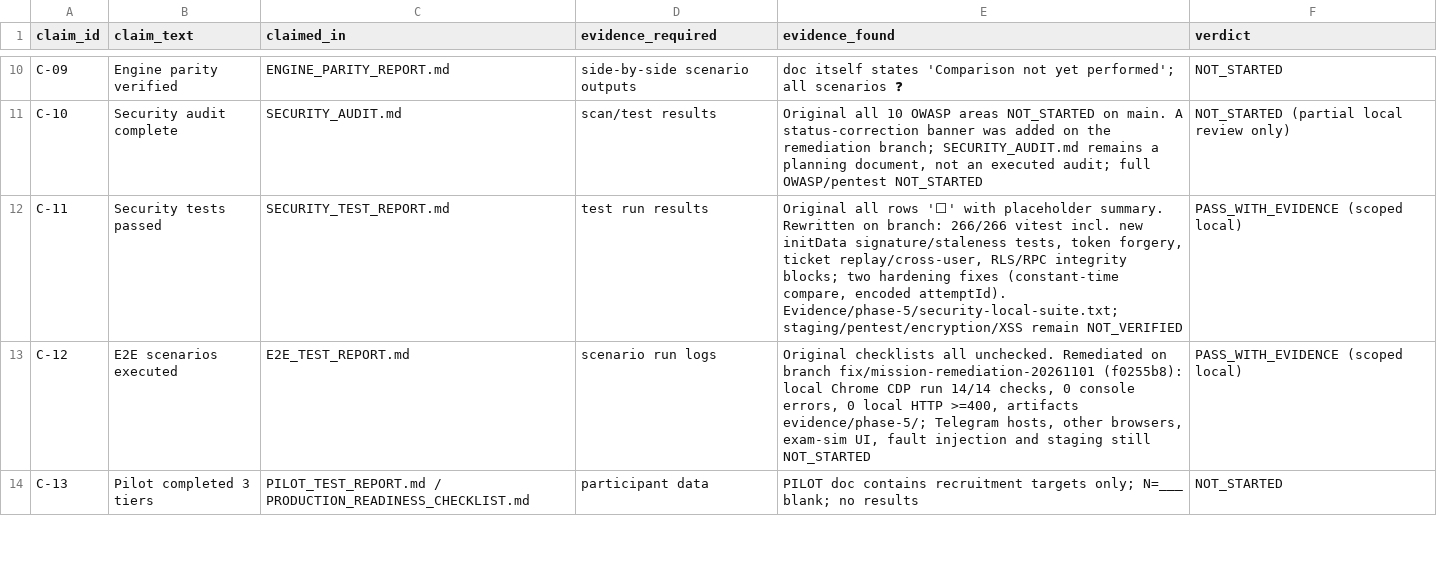
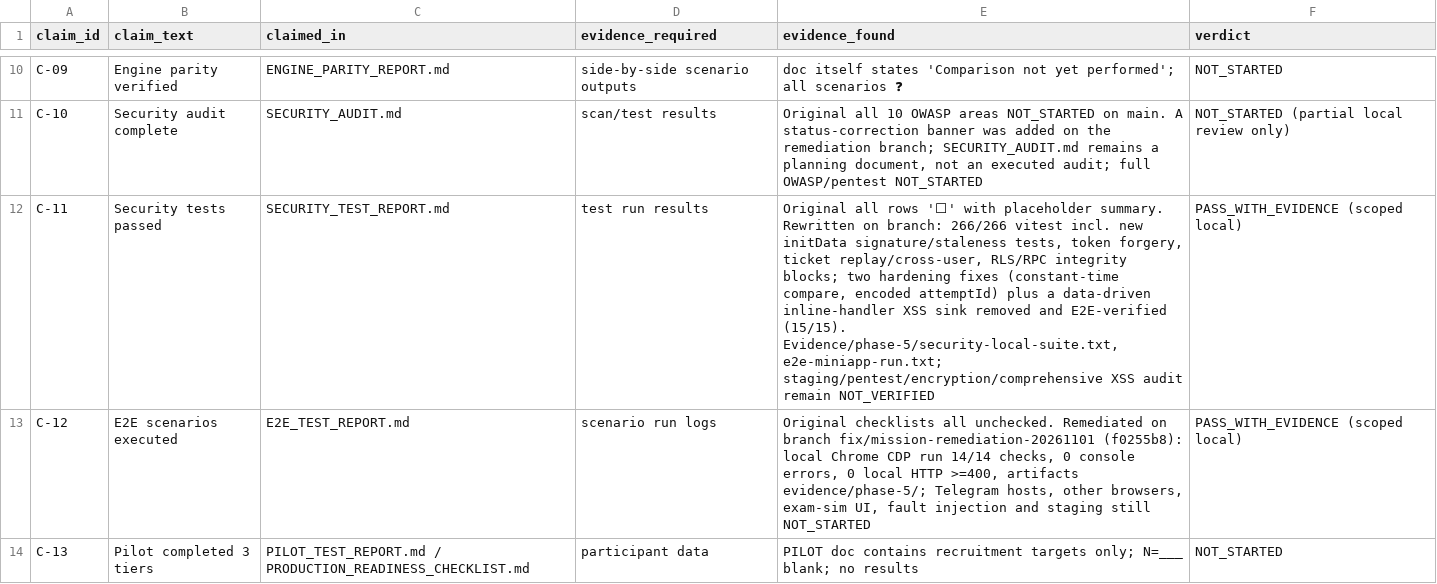
Before and after one commit to rrasi90/konkortelegrambot, a CSV file: docs/audit/CLAIM_EVIDENCE_MATRIX.csv, drawn as a sheet; only a part is shown, gaps mark what is left out.

Commit message:
fix(miniapp): remove data-driven inline-handler XSS sink
Lesson metadata was interpolated into an inline onclick JS string; HTML
entity decoding let a crafted courseId break out. Bind a click listener on
data-book-id instead and cover the path with a CDP E2E check (15/15).

```diff
--- a/docs/audit/CLAIM_EVIDENCE_MATRIX.csv
+++ b/docs/audit/CLAIM_EVIDENCE_MATRIX.csv
@@ -11,3 +11,3 @@ C-09,"Engine parity verified",ENGINE_PARITY_REPORT.md,side-by-side scenario outp
 C-10,"Security audit complete",SECURITY_AUDIT.md,scan/test results,"Original all 10 OWASP areas NOT_STARTED on main. A status-correction banner was added on the remediation branch; SECURITY_AUDIT.md remains a planning document, not an executed audit; full OWASP/pentest NOT_STARTED",NOT_STARTED (partial local review only)
-C-11,"Security tests passed",SECURITY_TEST_REPORT.md,test run results,"Original all rows '⬜' with placeholder summary. Rewritten on branch: 266/266 vitest incl. new initData signature/staleness tests, token forgery, ticket replay/cross-user, RLS/RPC integrity blocks; two hardening fixes (constant-time compare, encoded attemptId). Evidence/phase-5/security-local-suite.txt; staging/pentest/encryption/XSS remain NOT_VERIFIED",PASS_WITH_EVIDENCE (scoped local)
+C-11,"Security tests passed",SECURITY_TEST_REPORT.md,test run results,"Original all rows '⬜' with placeholder summary. Rewritten on branch: 266/266 vitest incl. new initData signature/staleness tests, token forgery, ticket replay/cross-user, RLS/RPC integrity blocks; two hardening fixes (constant-time compare, encoded attemptId) plus a data-driven inline-handler XSS sink removed and E2E-verified (15/15). Evidence/phase-5/security-local-suite.txt, e2e-miniapp-run.txt; staging/pentest/encryption/comprehensive XSS audit remain NOT_VERIFIED",PASS_WITH_EVIDENCE (scoped local)
 C-12,"E2E scenarios executed",E2E_TEST_REPORT.md,scenario run logs,"Original checklists all unchecked. Remediated on branch fix/mission-remediation-20261101 (f0255b8): local Chrome CDP run 14/14 checks, 0 console errors, 0 local HTTP >=400, artifacts evidence/phase-5/; Telegram hosts, other browsers, exam-sim UI, fault injection and staging still NOT_STARTED",PASS_WITH_EVIDENCE (scoped local)
```
Also changed, not shown: 8 other files.
